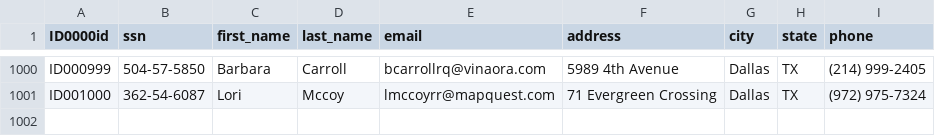
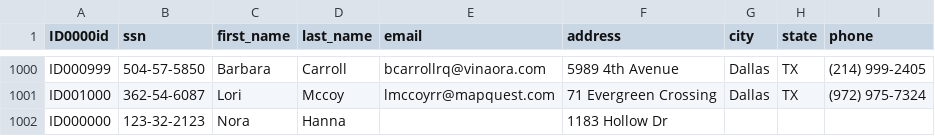
Before and after one commit to anid2002/PythonLibraryDatabase, a CSV file: data/borrowers.csv, drawn as a sheet; only a part is shown, gaps mark what is left out; the diff names each change by its address in the sheet, - before the commit and + after, or states it on an @@ line.

Commit message:
New Borrower -- edits still need to be made

```diff
--- a/data/borrowers.csv
+++ b/data/borrowers.csv
+row 1002: ID000000 | 123-32-2123 | Nora | Hanna |  | 1183 Hollow Dr
```
Also changed, not shown: 2 other files.
